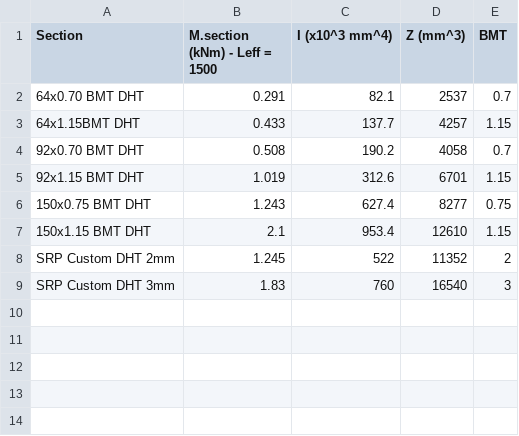
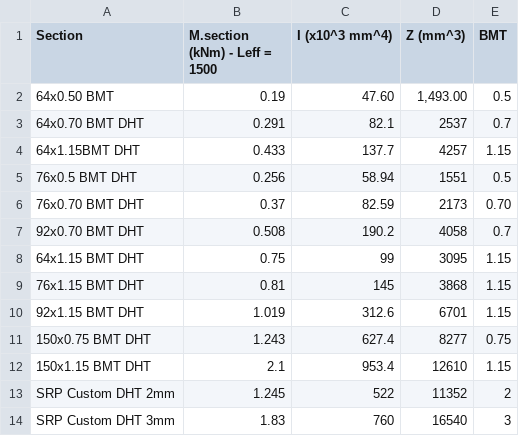
Before and after one commit to BVT-Engineering/Product_Information, a CSV file: product_information/data/Head-Track.csv, drawn as a sheet; the diff names each change by its address in the sheet, - before the commit and + after, or states it on an @@ line.

```diff
--- a/product_information/data/Head-Track.csv
+++ b/product_information/data/Head-Track.csv
+row 2: 64x0.50 BMT | 0.19 | 47.60 | 1,493.00 | 0.5
+row 5: 76x0.5 BMT DHT | 0.256 | 58.94 | 1551 | 0.5
+row 6: 76x0.70 BMT DHT | 0.37 | 82.59 | 2173 | 0.70
+row 8: 64x1.15 BMT DHT | 0.75 | 99 | 3095 | 1.15
+row 9: 76x1.15 BMT DHT | 0.81 | 145 | 3868 | 1.15
```
Also changed, not shown: product_information/data/Base-track.csv.
